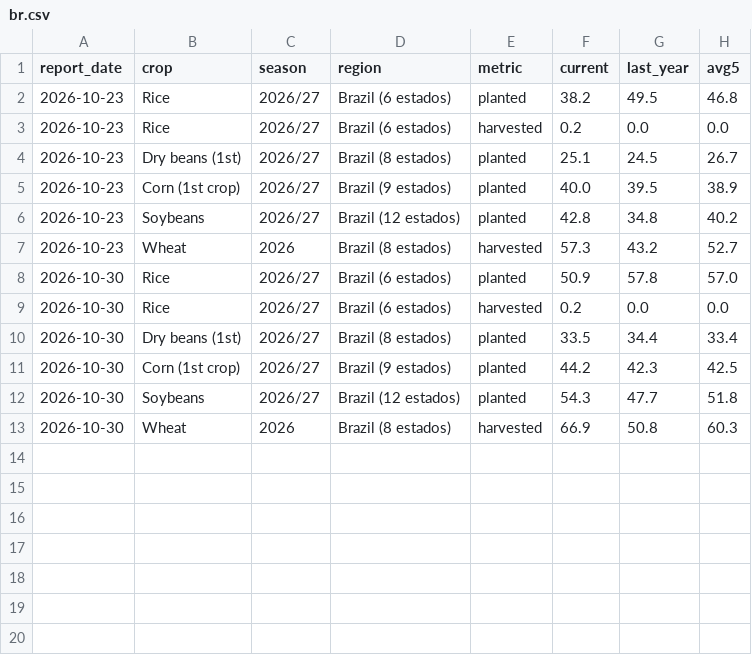
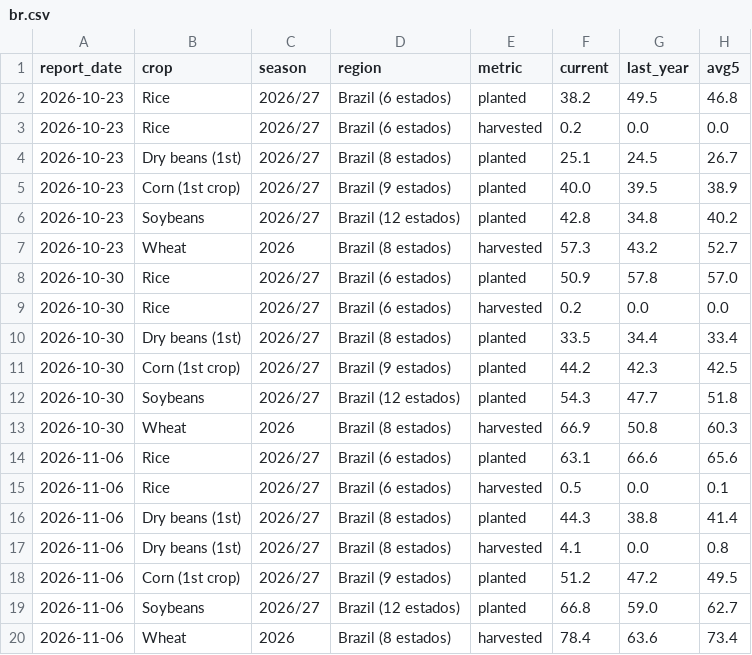
Before and after one commit to Summers10/COMMODITY-TERMINAL, a CSV file: data/history/br.csv, drawn as a sheet; the diff names each change by its address in the sheet, - before the commit and + after, or states it on an @@ line.

```diff
--- a/data/history/br.csv
+++ b/data/history/br.csv
+row 14: 2026-11-06 | Rice | 2026/27 | Brazil (6 estados) | planted | 63.1 | 66.6 | 65.6
+row 15: 2026-11-06 | Rice | 2026/27 | Brazil (6 estados) | harvested | 0.5 | 0.0 | 0.1
+row 16: 2026-11-06 | Dry beans (1st) | 2026/27 | Brazil (8 estados) | planted | 44.3 | 38.8 | 41.4
+row 17: 2026-11-06 | Dry beans (1st) | 2026/27 | Brazil (8 estados) | harvested | 4.1 | 0.0 | 0.8
+row 18: 2026-11-06 | Corn (1st crop) | 2026/27 | Brazil (9 estados) | planted | 51.2 | 47.2 | 49.5
+row 19: 2026-11-06 | Soybeans | 2026/27 | Brazil (12 estados) | planted | 66.8 | 59.0 | 62.7
+row 20: 2026-11-06 | Wheat | 2026 | Brazil (8 estados) | harvested | 78.4 | 63.6 | 73.4
```
Also changed, not shown: data/history/ar.csv, 4 other files.
